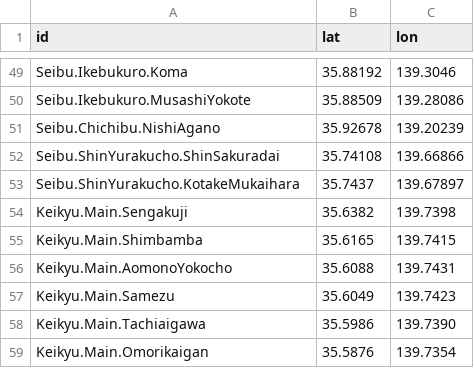
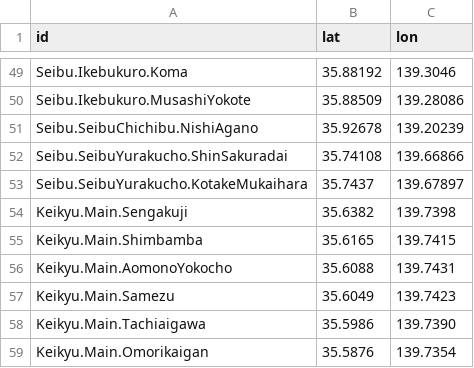
Before and after one commit to chuwyton/TokyoGTFS, a CSV file: data/train_stations_fixes.csv, drawn as a sheet; only a part is shown, gaps mark what is left out.

Commit message:
Train Position Fix fixes

```diff
--- a/data/train_stations_fixes.csv
+++ b/data/train_stations_fixes.csv
@@ -50,5 +50,5 @@ Seibu.Ikebukuro.Koma,35.88192,139.3046
 Seibu.Ikebukuro.MusashiYokote,35.88509,139.28086
-Seibu.Chichibu.NishiAgano,35.92678,139.20239
-Seibu.ShinYurakucho.ShinSakuradai,35.74108,139.66866
-Seibu.ShinYurakucho.KotakeMukaihara,35.7437,139.67897
+Seibu.SeibuChichibu.NishiAgano,35.92678,139.20239
+Seibu.SeibuYurakucho.ShinSakuradai,35.74108,139.66866
+Seibu.SeibuYurakucho.KotakeMukaihara,35.7437,139.67897
 Keikyu.Main.Sengakuji,35.6382,139.7398
```
